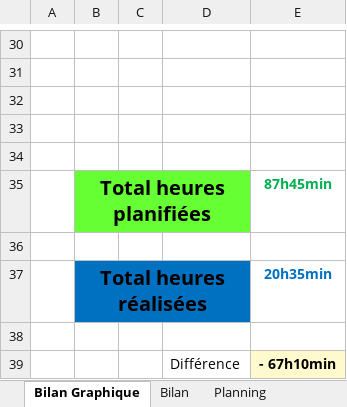
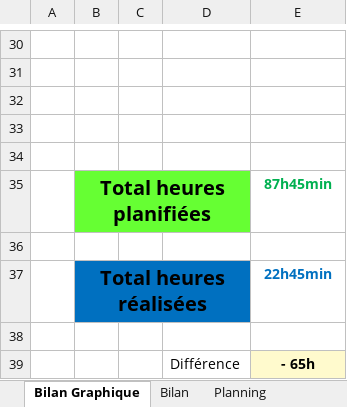
Before and after one commit to AureDeva/TPI-MusicSort, an Excel workbook: 03-Documentation/T-TPI-MusicSort-AurelienDevaud-planification-jnltrav.xlsm, sheet Bilan Graphique, drawn as a sheet; only a part is shown, gaps mark what is left out; values as stored, in another font and other column widths than the file's, no borders; charts and pictures not drawn; 1 other sheet too large or unreadable and not compared; the diff names each change by its address in the sheet, - before the commit and + after, or states it on an @@ line.

```diff
--- a/03-Documentation/T-TPI-MusicSort-AurelienDevaud-planification-jnltrav.xlsm (sheet Bilan Graphique)
+++ b/03-Documentation/T-TPI-MusicSort-AurelienDevaud-planification-jnltrav.xlsm (sheet Bilan Graphique)
-E37: 20h35min
+E37: 22h45min
-E39: - 67h10min
+E39: - 65h
```
Also changed, not shown: sheet Journal, charts or pictures, 6 other files.
